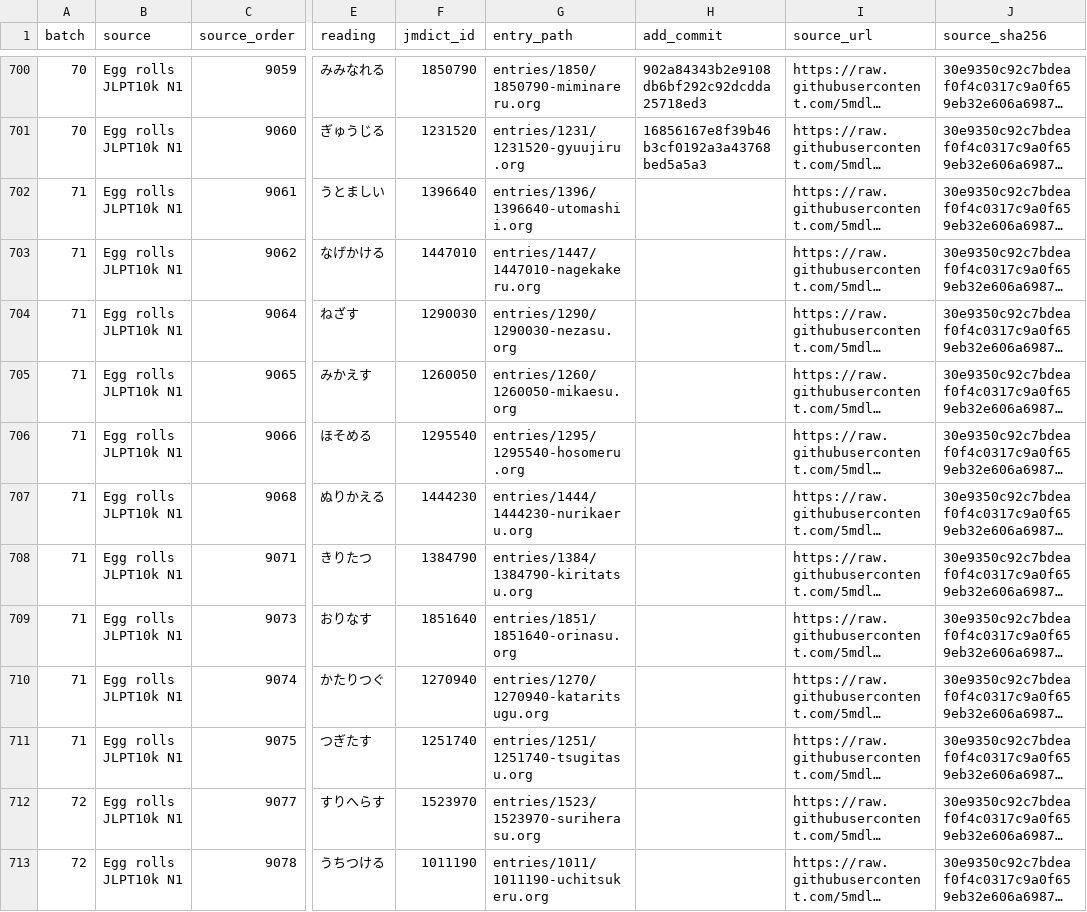
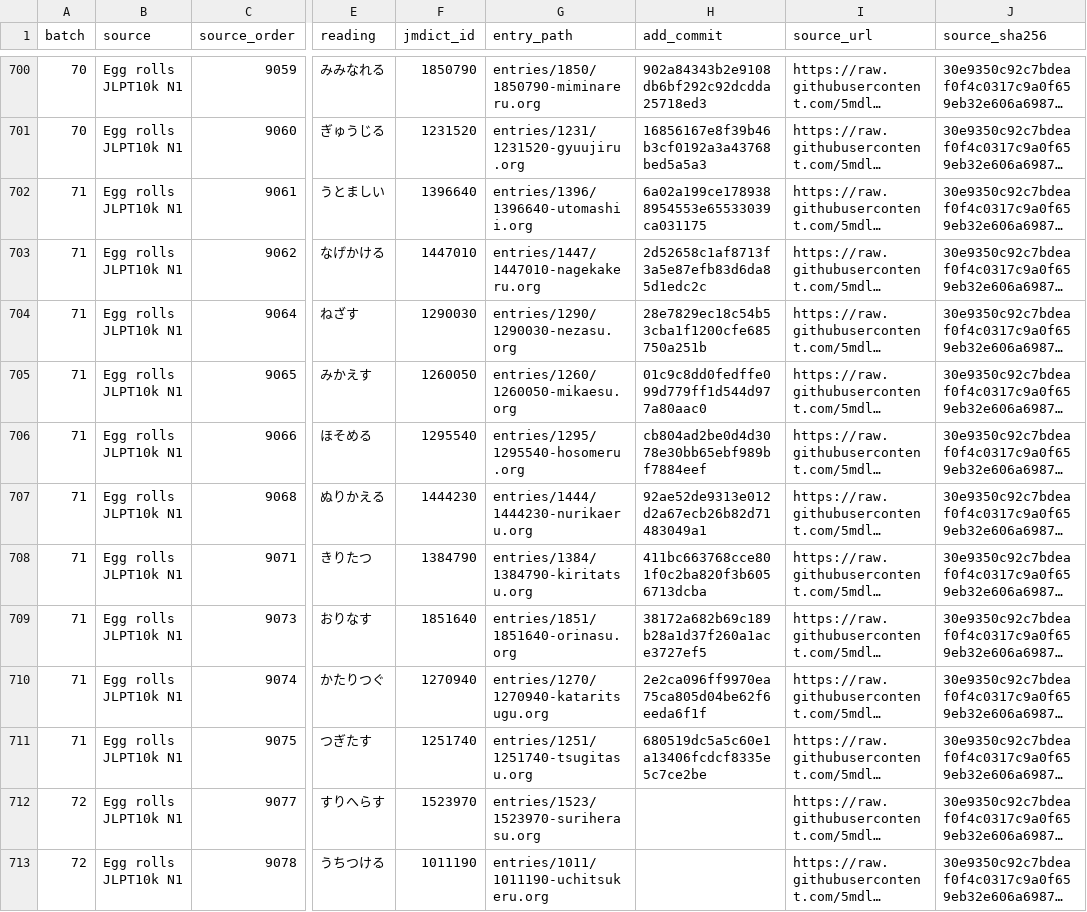
Before and after one commit to shogi-dojo/jibiki, a TSV file: docs/n1-goal1000-2026-10-11.tsv, drawn as a sheet; only a part is shown, gaps mark what is left out; long unchanged cells end in …; the diff names each change by its address in the sheet, - before the commit and + after, or states it on an @@ line.

Commit message:
docs: record 710-word checkpoint for N1 goal

```diff
--- a/docs/n1-goal1000-2026-10-11.tsv
+++ b/docs/n1-goal1000-2026-10-11.tsv
-H702 (add_commit): (empty)
+H702 (add_commit): 6a02a199ce1789388954553e65533039ca031175
-H703 (add_commit): (empty)
+H703 (add_commit): 2d52658c1af8713f3a5e87efb83d6da85d1edc2c
-H704 (add_commit): (empty)
+H704 (add_commit): 28e7829ec18c54b53cba1f1200cfe685750a251b
-H705 (add_commit): (empty)
+H705 (add_commit): 01c9c8dd0fedffe099d779ff1d544d977a80aac0
-H706 (add_commit): (empty)
+H706 (add_commit): cb804ad2be0d4d3078e30bb65ebf989bf7884eef
-H707 (add_commit): (empty)
+H707 (add_commit): 92ae52de9313e012d2a67ecb26b82d71483049a1
-H708 (add_commit): (empty)
+H708 (add_commit): 411bc663768cce801f0c2ba820f3b6056713dcba
-H709 (add_commit): (empty)
+H709 (add_commit): 38172a682b69c189b28a1d37f260a1ace3727ef5
-H710 (add_commit): (empty)
+H710 (add_commit): 2e2ca096ff9970ea75ca805d04be62f6eeda6f1f
-H711 (add_commit): (empty)
+H711 (add_commit): 680519dc5a5c60e1a13406fcdcf8335e5c7ce2be
```
Also changed, not shown: 1 other file.
